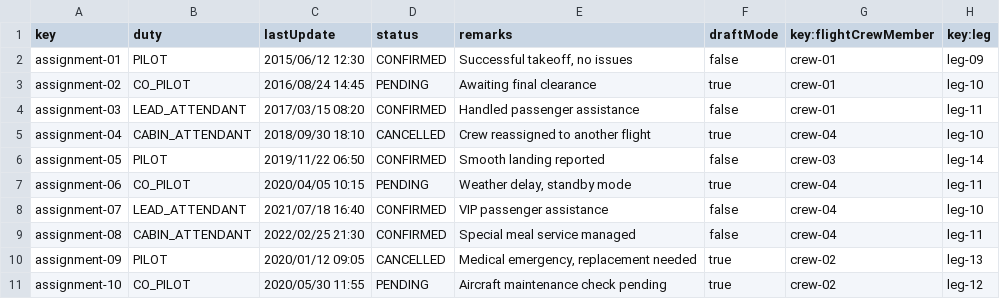
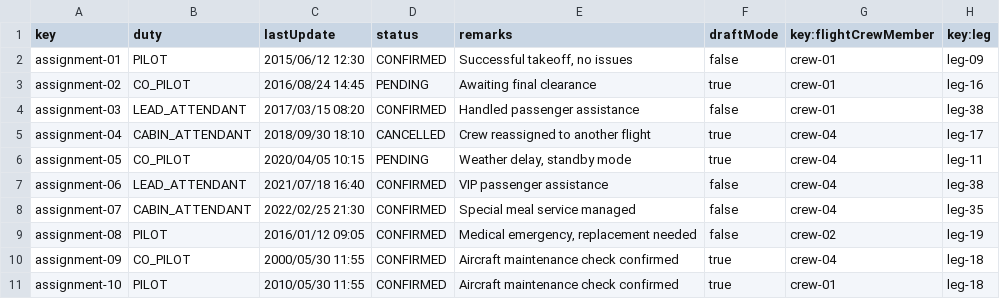
Before and after one commit to DPII-24-25/Acme-ANS-D, a CSV file: src/main/resources/WEB-INF/data/sample/flight-assignment.csv, drawn as a sheet.

```diff
--- a/src/main/resources/WEB-INF/data/sample/flight-assignment.csv
+++ b/src/main/resources/WEB-INF/data/sample/flight-assignment.csv
@@ -2,10 +2,10 @@ key,duty,lastUpdate,status,remarks,draftMode,key:flightCrewMember,key:leg
 assignment-01,PILOT,2015/06/12 12:30,CONFIRMED,"Successful takeoff, no issues",false,crew-01,leg-09
-assignment-02,CO_PILOT,2016/08/24 14:45,PENDING,"Awaiting final clearance",true,crew-01,leg-10
-assignment-03,LEAD_ATTENDANT,2017/03/15 08:20,CONFIRMED,"Handled passenger assistance",false,crew-01,leg-11
-assignment-04,CABIN_ATTENDANT,2018/09/30 18:10,CANCELLED,"Crew reassigned to another flight",true,crew-04,leg-10
-assignment-05,PILOT,2019/11/22 06:50,CONFIRMED,"Smooth landing reported",false,crew-03,leg-14
-assignment-06,CO_PILOT,2020/04/05 10:15,PENDING,"Weather delay, standby mode",true,crew-04,leg-11
-assignment-07,LEAD_ATTENDANT,2021/07/18 16:40,CONFIRMED,"VIP passenger assistance",false,crew-04,leg-10
-assignment-08,CABIN_ATTENDANT,2022/02/25 21:30,CONFIRMED,"Special meal service managed",false,crew-04,leg-11
-assignment-09,PILOT,2020/01/12 09:05,CANCELLED,"Medical emergency, replacement needed",true,crew-02,leg-13
-assignment-10,CO_PILOT,2020/05/30 11:55,PENDING,"Aircraft maintenance check pending",true,crew-02,leg-12
+assignment-02,CO_PILOT,2016/08/24 14:45,PENDING,"Awaiting final clearance",true,crew-01,leg-16
+assignment-03,LEAD_ATTENDANT,2017/03/15 08:20,CONFIRMED,"Handled passenger assistance",false,crew-01,leg-38
+assignment-04,CABIN_ATTENDANT,2018/09/30 18:10,CANCELLED,"Crew reassigned to another flight",true,crew-04,leg-17
+assignment-05,CO_PILOT,2020/04/05 10:15,PENDING,"Weather delay, standby mode",true,crew-04,leg-11
+assignment-06,LEAD_ATTENDANT,2021/07/18 16:40,CONFIRMED,"VIP passenger assistance",false,crew-04,leg-38
+assignment-07,CABIN_ATTENDANT,2022/02/25 21:30,CONFIRMED,"Special meal service managed",false,crew-04,leg-35
+assignment-08,PILOT,2016/01/12 09:05,CONFIRMED,"Medical emergency, replacement needed",false,crew-02,leg-19
+assignment-09,CO_PILOT,2000/05/30 11:55,CONFIRMED,"Aircraft maintenance check confirmed",true,crew-04,leg-18
+assignment-10,PILOT,2010/05/30 11:55,CONFIRMED,"Aircraft maintenance check confirmed",true,crew-01,leg-18
```
Also changed, not shown: src/main/resources/WEB-INF/data/sample/activity-log.csv, src/main/resources/WEB-INF/data/sample/flight-crew-member.csv, 8 other files.
